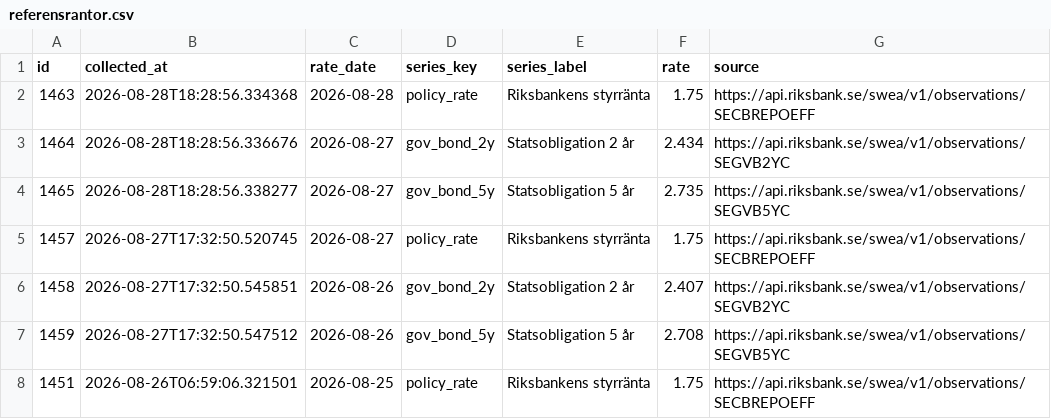
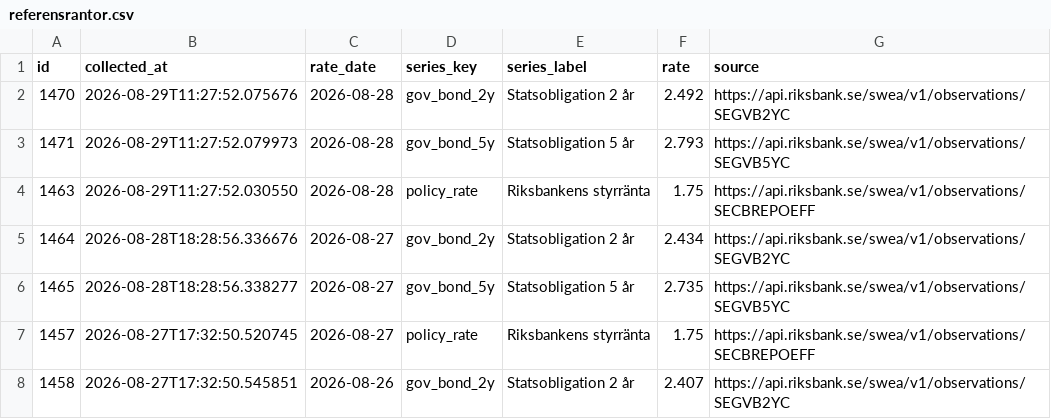
Before and after one commit to jantarnell-art/borantor-agent-, a CSV file: data/export/referensrantor.csv, drawn as a sheet; only a part is shown; the shorter side is filled out with more unchanged rows.

```diff
--- a/data/export/referensrantor.csv
+++ b/data/export/referensrantor.csv
@@ -1,3 +1,5 @@
 id,collected_at,rate_date,series_key,series_label,rate,source
-1463,2026-08-28T18:28:56.334368,2026-08-28,policy_rate,Riksbankens styrränta,1.75,https://api.riksbank.se/swea/v1/observations/SECBREPOEFF
+1470,2026-08-29T11:27:52.075676,2026-08-28,gov_bond_2y,Statsobligation 2 år,2.492,https://api.riksbank.se/swea/v1/observations/SEGVB2YC
+1471,2026-08-29T11:27:52.079973,2026-08-28,gov_bond_5y,Statsobligation 5 år,2.793,https://api.riksbank.se/swea/v1/observations/SEGVB5YC
+1463,2026-08-29T11:27:52.030550,2026-08-28,policy_rate,Riksbankens styrränta,1.75,https://api.riksbank.se/swea/v1/observations/SECBREPOEFF
 1464,2026-08-28T18:28:56.336676,2026-08-27,gov_bond_2y,Statsobligation 2 år,2.434,https://api.riksbank.se/swea/v1/observations/SEGVB2YC
```
Also changed, not shown: data/export/listrantor.csv, data/export/varningar.csv, 1 other file.
